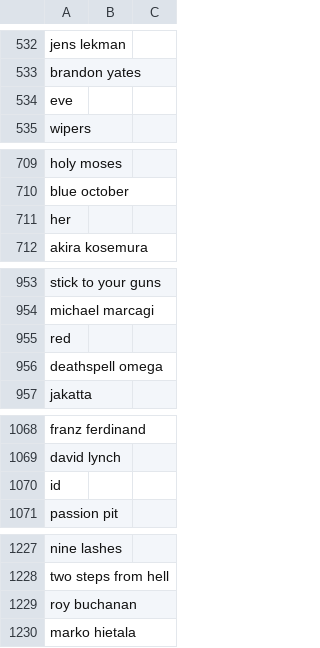
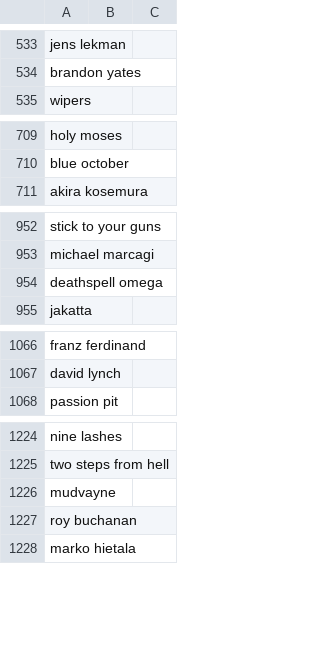
Before and after one commit to breaksomeoff/Brandify, a CSV file: dataset/artists.csv, drawn as a sheet; only a part is shown, gaps mark what is left out; the diff covers the shown part only.

```diff
--- a/dataset/artists.csv
+++ b/dataset/artists.csv
@@ -533,3 +534,2 @@ jens lekman
 brandon yates
-eve
 wipers
@@ -710,3 +710,2 @@ holy moses
 blue october
-her
 akira kosemura
@@ -954,3 +953,2 @@ stick to your guns
 michael marcagi
-red
 deathspell omega
@@ -1069,3 +1067,2 @@ franz ferdinand
 david lynch
-id
 passion pit
@@ -1228,2 +1225,3 @@ nine lashes
 two steps from hell
+mudvayne
 roy buchanan
```
Also changed, not shown: 15 added rows and 8 removed rows elsewhere in this file, dataset/genres.csv.
